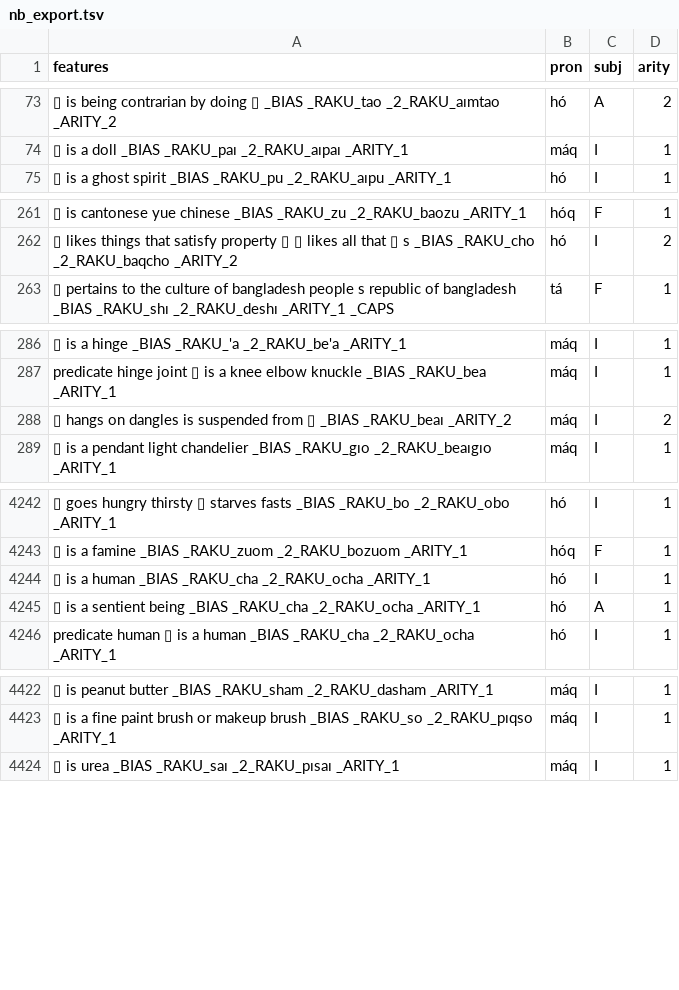
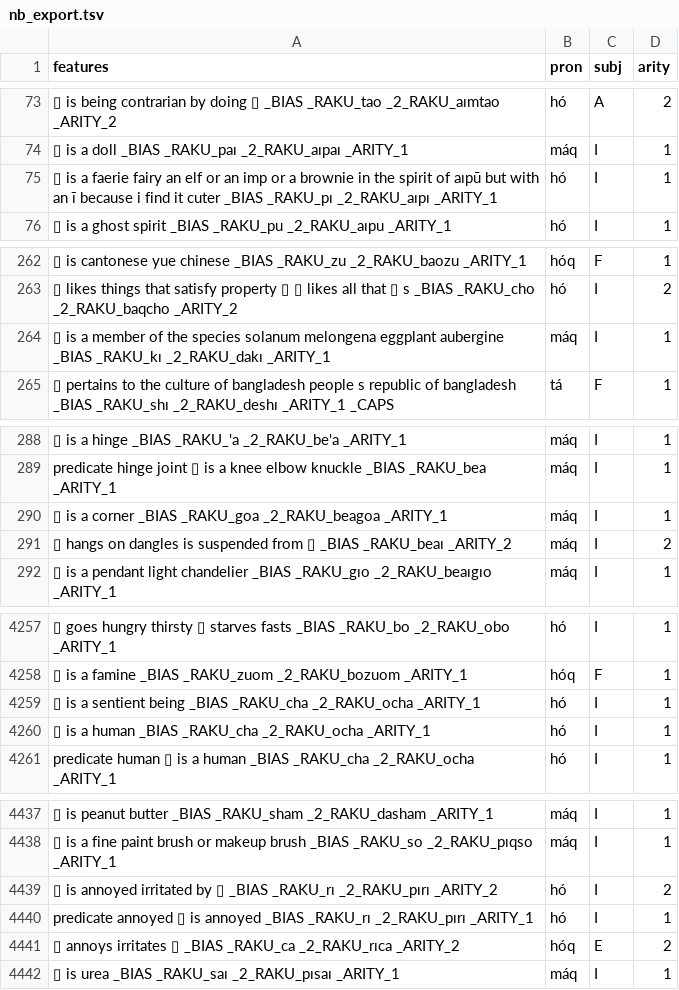
Before and after one commit to mi2ebi/soakue, a TSV file: data/nb_export.tsv, drawn as a sheet; only a part is shown, gaps mark what is left out; removed rows and columns are numbered as before the commit, all else as after; the diff covers the shown part only; the diff names each change by its address in the sheet, - before the commit and + after, or states it on an @@ line.

```diff
--- a/data/nb_export.tsv
+++ b/data/nb_export.tsv
+row 75: ▯ is a faerie fairy an elf or an imp or a brownie in the spirit of aıpū but with an ī because i find it cuter _BIAS _RAKU_pı _2_RAKU_aıpı _ARITY_1 | hó | I | 1
+row 264: ▯ is a member of the species solanum melongena eggplant aubergine _BIAS _RAKU_kı _2_RAKU_dakı _ARITY_1 | máq | I | 1
+row 290: ▯ is a corner _BIAS _RAKU_goa _2_RAKU_beagoa _ARITY_1 | máq | I | 1
+row 4259: ▯ is a sentient being _BIAS _RAKU_cha _2_RAKU_ocha _ARITY_1 | hó | I | 1
-row 4245: ▯ is a sentient being _BIAS _RAKU_cha _2_RAKU_ocha _ARITY_1 | hó | A | 1
+row 4439: ▯ is annoyed irritated by ▯ _BIAS _RAKU_rı _2_RAKU_pırı _ARITY_2 | hó | I | 2
+row 4440: predicate annoyed ▯ is annoyed _BIAS _RAKU_rı _2_RAKU_pırı _ARITY_1 | hó | I | 1
+row 4441: ▯ annoys irritates ▯ _BIAS _RAKU_ca _2_RAKU_rıca _ARITY_2 | hóq | E | 2
```
Also changed, not shown: 16 added rows and 1 edited cell elsewhere in this file, 4 other files.
